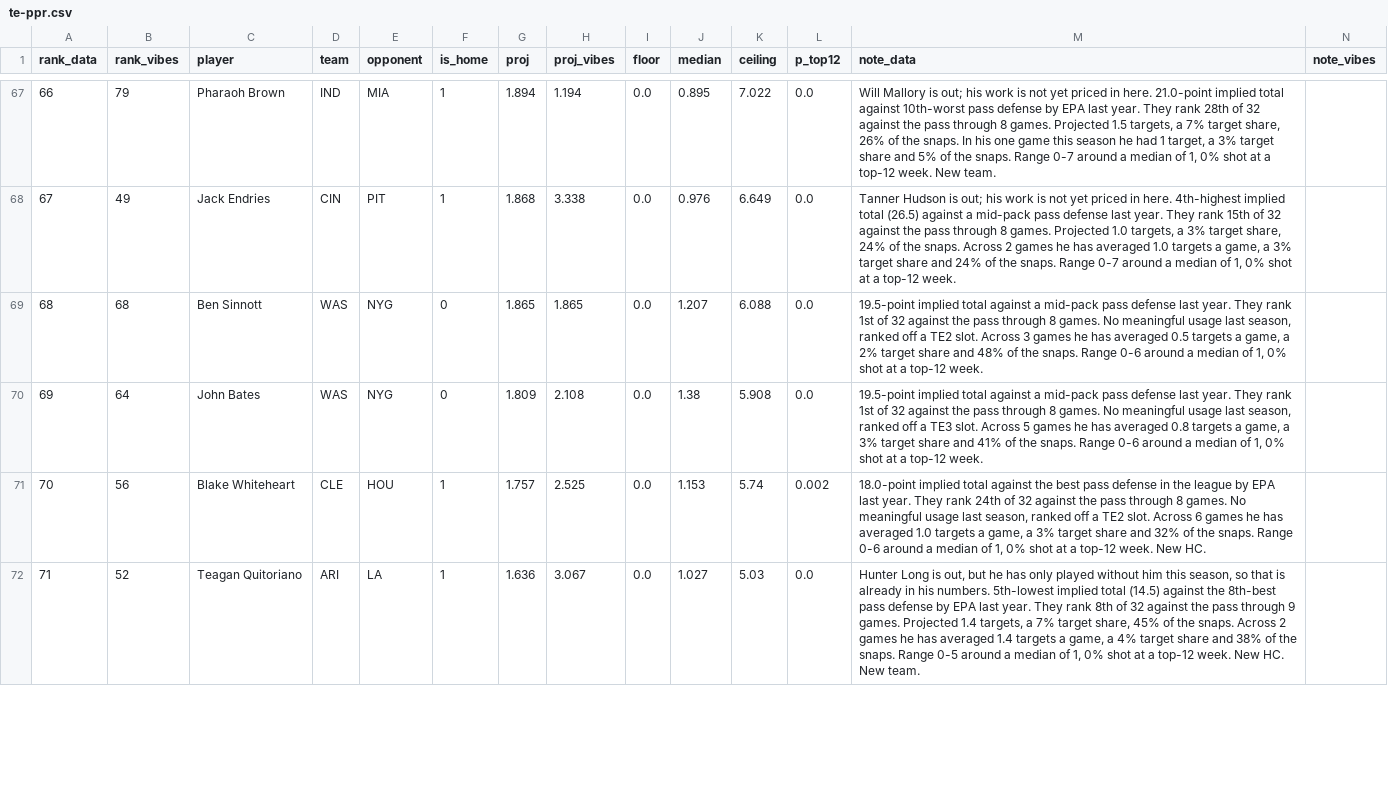
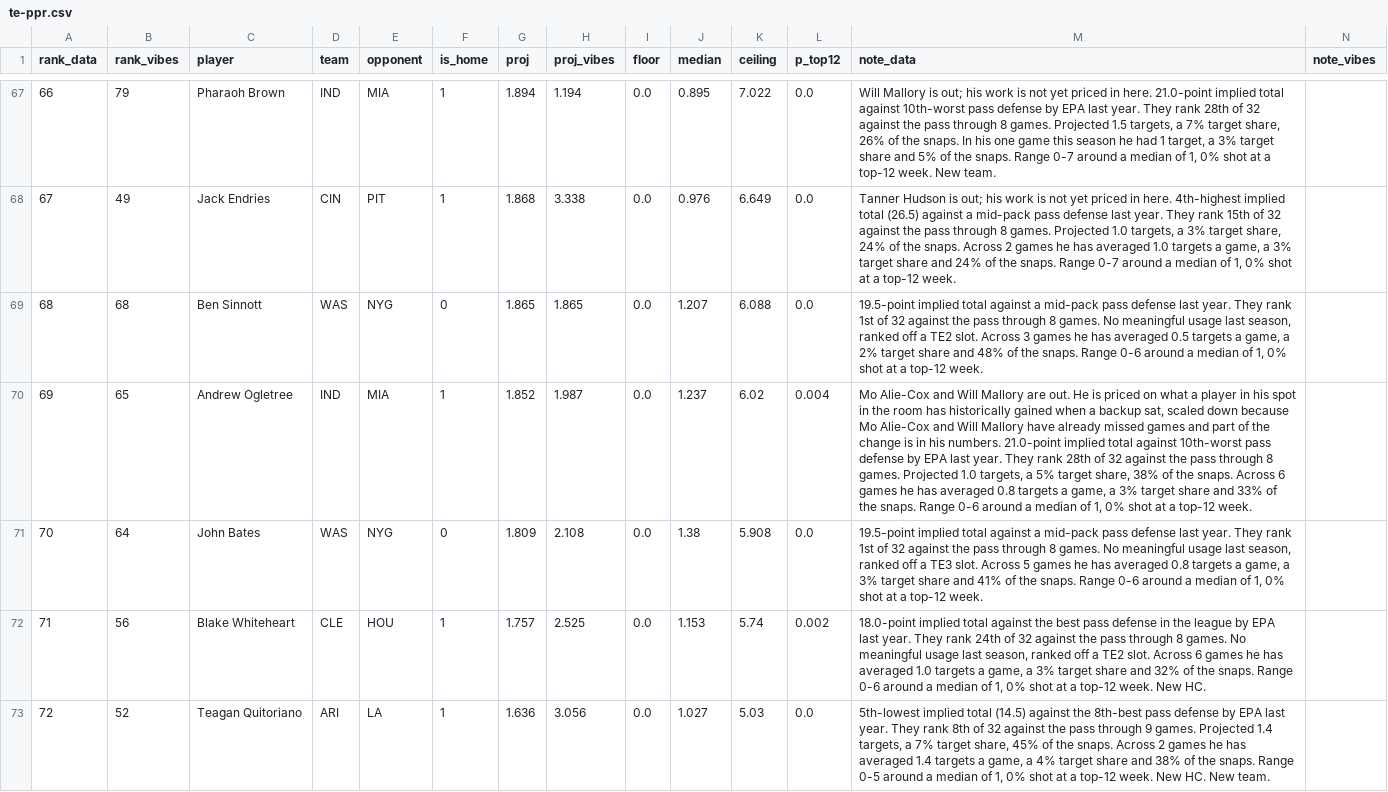
Before and after one commit to maditphillips/The-Delta-Duo, a CSV file: data/weekly/2026/week-10/te-ppr.csv, drawn as a sheet; only a part is shown, gaps mark what is left out; addresses are those after the commit; rows hold the shown columns only; the diff covers the shown part only; the diff names each change by its address in the sheet, - before the commit and + after, or states it on an @@ line.

```diff
--- a/data/weekly/2026/week-10/te-ppr.csv
+++ b/data/weekly/2026/week-10/te-ppr.csv
+row 70: 69 | 65 | Andrew Ogletree | IND | MIA | 1 | 1.852 | 1.987 | 0.0 | 1.237 | 6.02 | 0.004 | Mo Alie-Cox and Will Mallory are out. He is priced on what a player in his spot in the room has historically gained when a backup sat, scaled down because Mo Alie-Cox and Will Mallory have already missed games and part of the change is in his numbers. 21.0-point implied total against 10th-worst pass defense by EPA last year. They rank 28th of 32 against the pass through 8 games. Projected 1.0 targets, a 5% target share, 38% of the snaps. Across 6 games he has averaged 0.8 targets a game, a 3% target share and 33% of the snaps. Range 0-6 around a median of 1, 0% shot at a top-12 week.
-A71 (rank_data): 69
+A71 (rank_data): 70
-A72 (rank_data): 70
+A72 (rank_data): 71
-A73 (rank_data): 71
+A73 (rank_data): 72
-H73 (proj_vibes): 3.067
+H73 (proj_vibes): 3.056
-M73 (note_data): Hunter Long is out, but he has only played without him this season, so that is already in his numbers. 5th-lowest implied…
+M73 (note_data): 5th-lowest implied…
```
Also changed, not shown: 1 added row, 2 removed rows and 76 edited cells elsewhere in this file, data/weekly/2026/week-10/rb-half.csv, data/weekly/2026/week-10/rb-ppr.csv, 6 other files.
